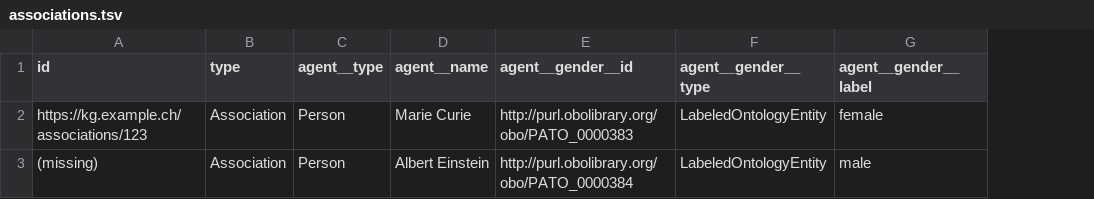
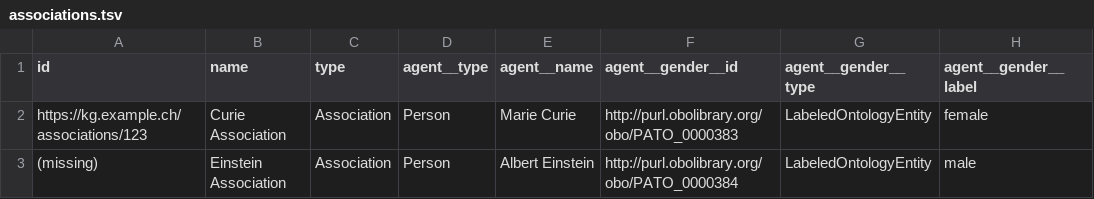
Before and after one commit to BlueBrain/nexus-forge, a TSV file: examples/data/associations.tsv, drawn as a sheet; only a part is shown; the diff names each change by its address in the sheet, - before the commit and + after, or states it on an @@ line.

```diff
--- a/examples/data/associations.tsv
+++ b/examples/data/associations.tsv
+column B (name), rows 2-3: Curie Association | Einstein Association
```
Also changed, not shown: 22 other files.
